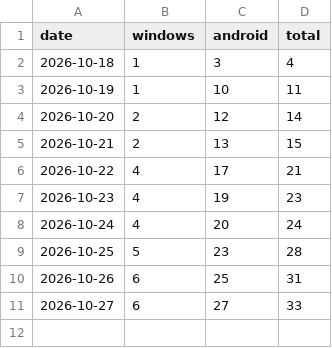
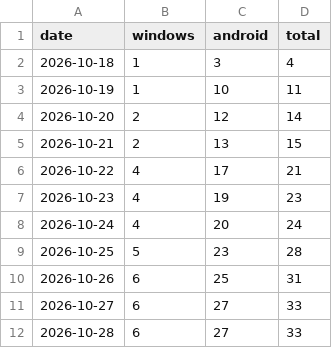
Before and after one commit to Preygle/KintounTV, a CSV file: history.csv, drawn as a sheet.

```diff
--- a/history.csv
+++ b/history.csv
@@ -11 +11,2 @@ date,windows,android,total
 2026-10-27,6,27,33
+2026-10-28,6,27,33
```
Also changed, not shown: 1 other file.
